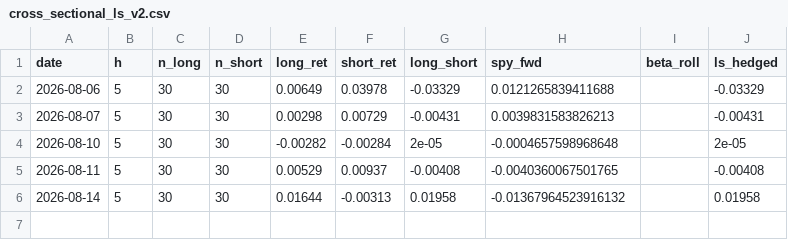
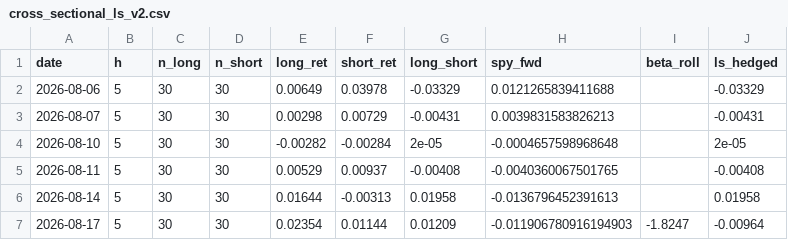
Before and after one commit to Southpaw3234/Quant-Terminal, a CSV file: data/shadow/cross_sectional_ls_v2.csv, drawn as a sheet.

```diff
--- a/data/shadow/cross_sectional_ls_v2.csv
+++ b/data/shadow/cross_sectional_ls_v2.csv
@@ -5,2 +5,3 @@ date,h,n_long,n_short,long_ret,short_ret,long_short,spy_fwd,beta_roll,ls_hedged
 2026-08-11,5,30,30,0.00529,0.00937,-0.00408,-0.0040360067501765,,-0.00408
-2026-08-14,5,30,30,0.01644,-0.00313,0.01958,-0.01367964523916132,,0.01958
+2026-08-14,5,30,30,0.01644,-0.00313,0.01958,-0.0136796452391613,,0.01958
+2026-08-17,5,30,30,0.02354,0.01144,0.01209,-0.011906780916194903,-1.8247,-0.00964
```
Also changed, not shown: data/paper_trades/trade_history.csv, data/predictions/pnl_history.csv, 33 other files.
